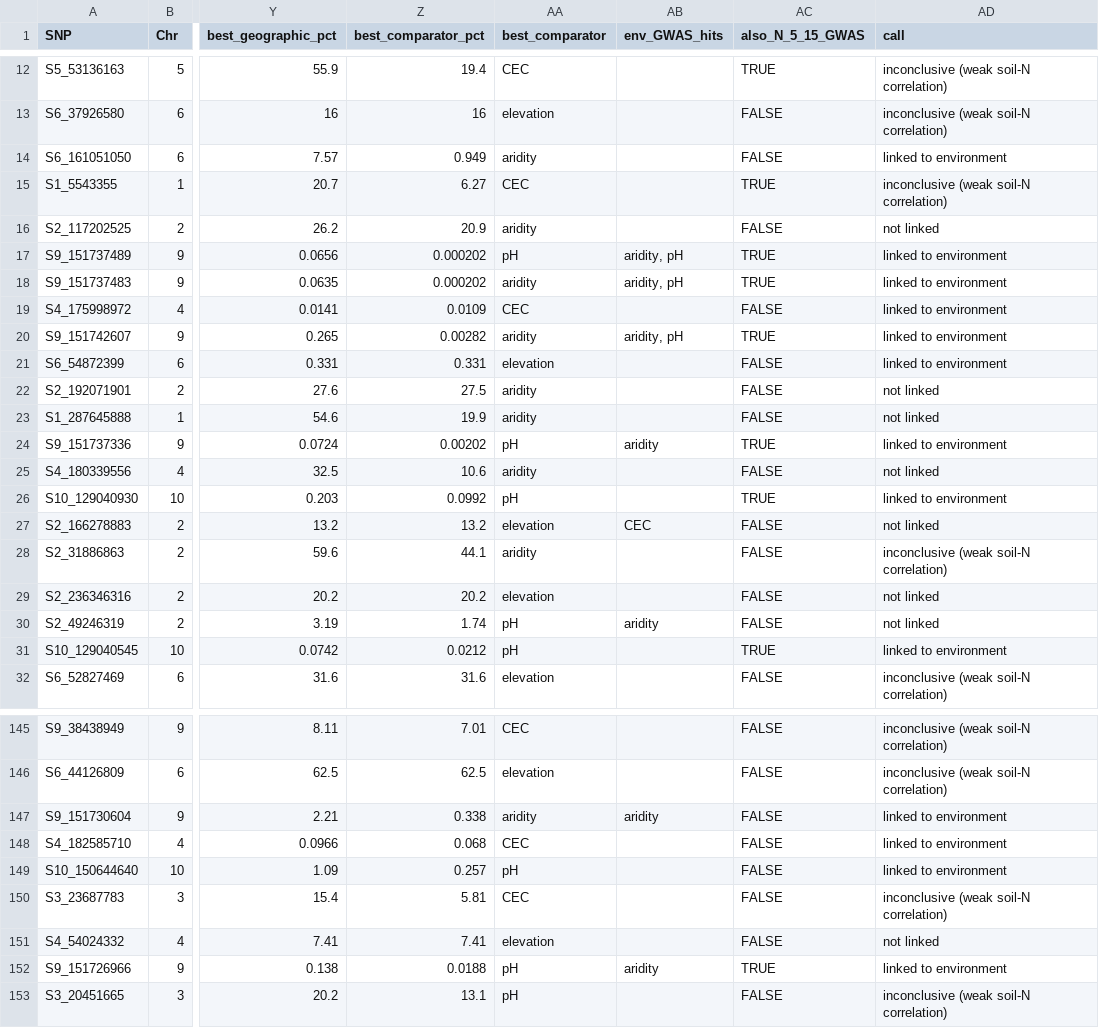
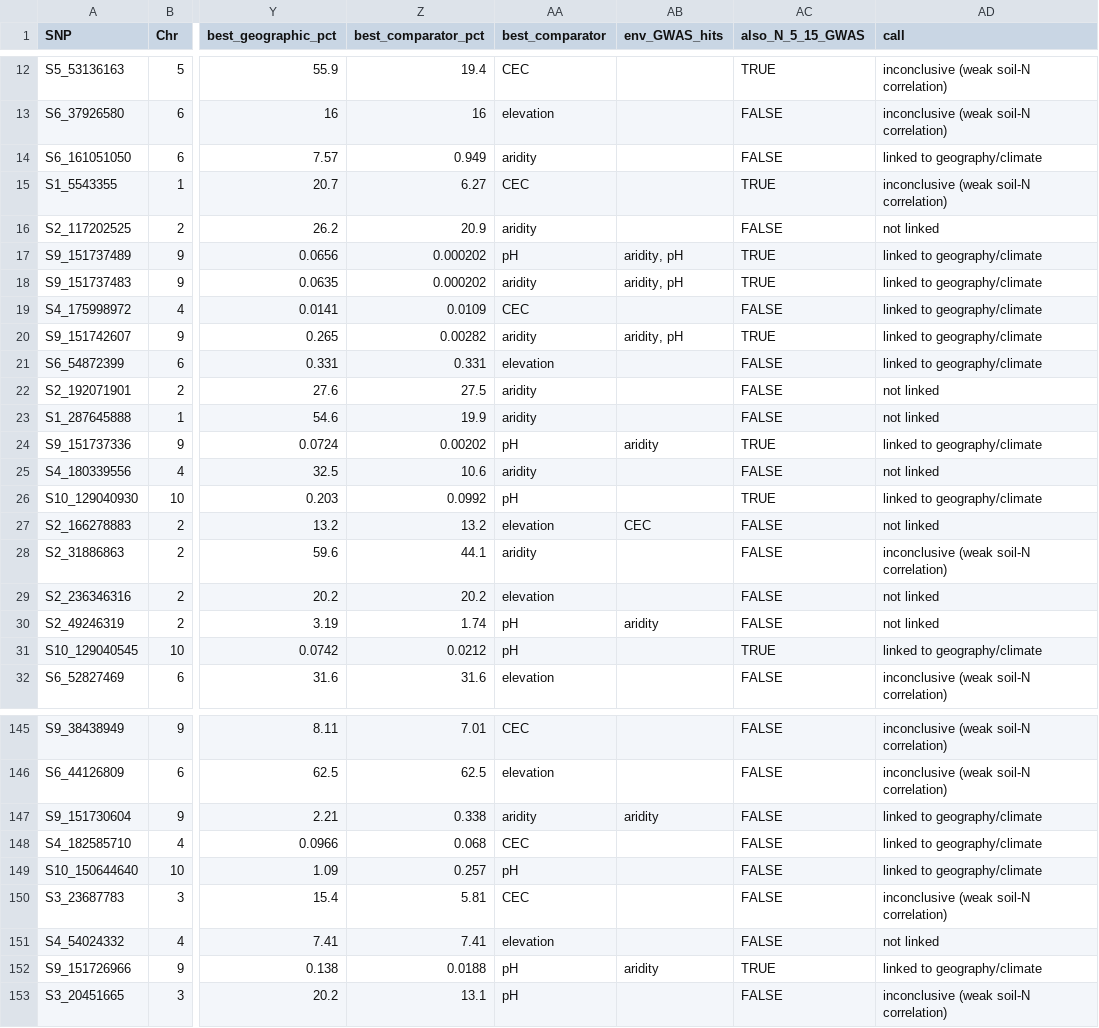
Before and after one commit to nirwan1265/Grain_N_remobilization, a CSV file: final/supp_tables/SuppTable_S12_soilN_geno_env_correlation.csv, drawn as a sheet; only a part is shown, gaps mark what is left out; the diff covers the shown part only; the diff names each change by its address in the sheet, - before the commit and + after, or states it on an @@ line.

```diff
--- a/final/supp_tables/SuppTable_S12_soilN_geno_env_correlation.csv
+++ b/final/supp_tables/SuppTable_S12_soilN_geno_env_correlation.csv
-AD14 (call): linked to environment
+AD14 (call): linked to geography/climate
-AD17:AD21 (call): linked to environment
+AD17:AD21 (call): linked to geography/climate
-AD24 (call): linked to environment
+AD24 (call): linked to geography/climate
-AD26 (call): linked to environment
+AD26 (call): linked to geography/climate
-AD31 (call): linked to environment
+AD31 (call): linked to geography/climate
-AD147:AD149 (call): linked to environment
+AD147:AD149 (call): linked to geography/climate
-AD152 (call): linked to environment
+AD152 (call): linked to geography/climate
```
Also changed, not shown: 25 edited cells elsewhere in this file, 6 other files.
